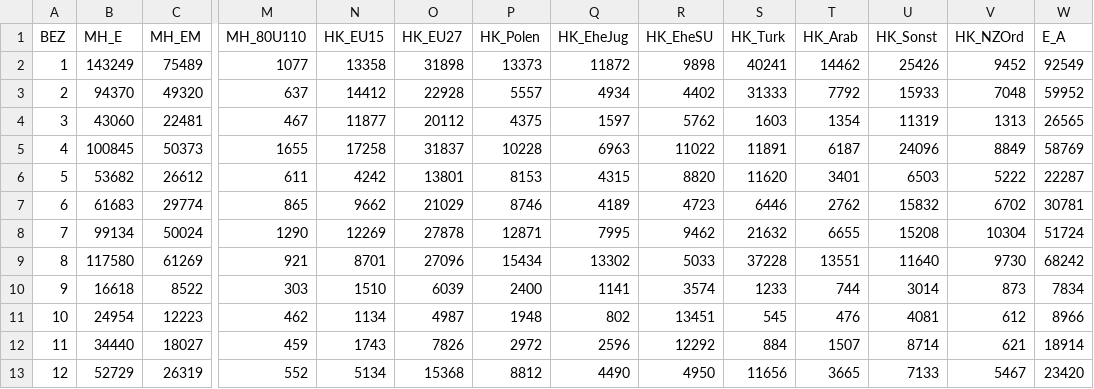
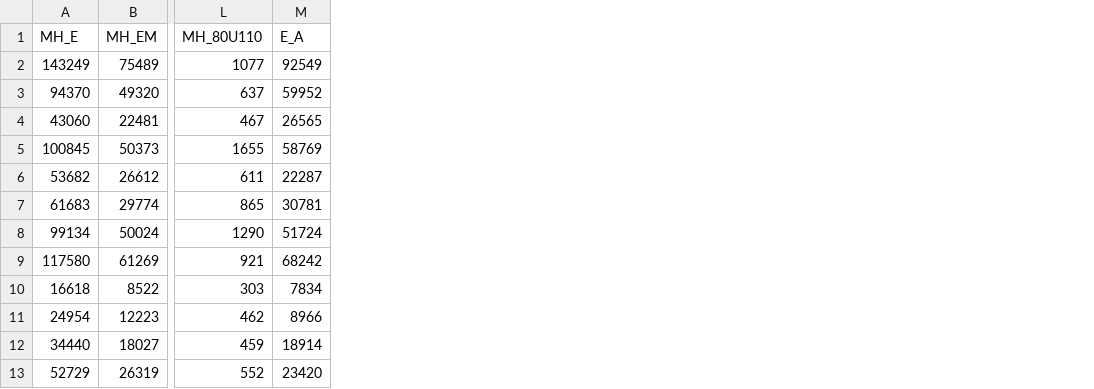
Before and after one commit to fernandocardenasm/Visualization_2016, a CSV file: EWR_2007.csv, drawn as a sheet; only a part is shown, gaps mark what is left out; the diff names each change by its address in the sheet, - before the commit and + after, or states it on an @@ line.

```diff
--- a/EWR_2007.csv
+++ b/EWR_2007.csv
-column A (BEZ), rows 2-13: 1 | 2 | 3 | 4 | 5 | 6 | 7 | 8 | 9 | 10 | 11 | 12
-column N (HK_EU15), rows 2-13: 13358 | 14412 | 11877 | 17258 | 4242 | 9662 | 12269 | 8701 | 1510 | 1134 | 1743 | 5134
-column O (HK_EU27), rows 2-13: 31898 | 22928 | 20112 | 31837 | 13801 | 21029 | 27878 | 27096 | 6039 | 4987 | 7826 | 15368
-column P (HK_Polen), rows 2-13: 13373 | 5557 | 4375 | 10228 | 8153 | 8746 | 12871 | 15434 | 2400 | 1948 | 2972 | 8812
-column Q (HK_EheJug), rows 2-13: 11872 | 4934 | 1597 | 6963 | 4315 | 4189 | 7995 | 13302 | 1141 | 802 | 2596 | 4490
-column R (HK_EheSU), rows 2-13: 9898 | 4402 | 5762 | 11022 | 8820 | 4723 | 9462 | 5033 | 3574 | 13451 | 12292 | 4950
-column S (HK_Turk), rows 2-13: 40241 | 31333 | 1603 | 11891 | 11620 | 6446 | 21632 | 37228 | 1233 | 545 | 884 | 11656
-column T (HK_Arab), rows 2-13: 14462 | 7792 | 1354 | 6187 | 3401 | 2762 | 6655 | 13551 | 744 | 476 | 1507 | 3665
-column U (HK_Sonst), rows 2-13: 25426 | 15933 | 11319 | 24096 | 6503 | 15832 | 15208 | 11640 | 3014 | 4081 | 8714 | 7133
-column V (HK_NZOrd), rows 2-13: 9452 | 7048 | 1313 | 8849 | 5222 | 6702 | 10304 | 9730 | 873 | 612 | 621 | 5467
```
Also changed, not shown: 3 other files.
